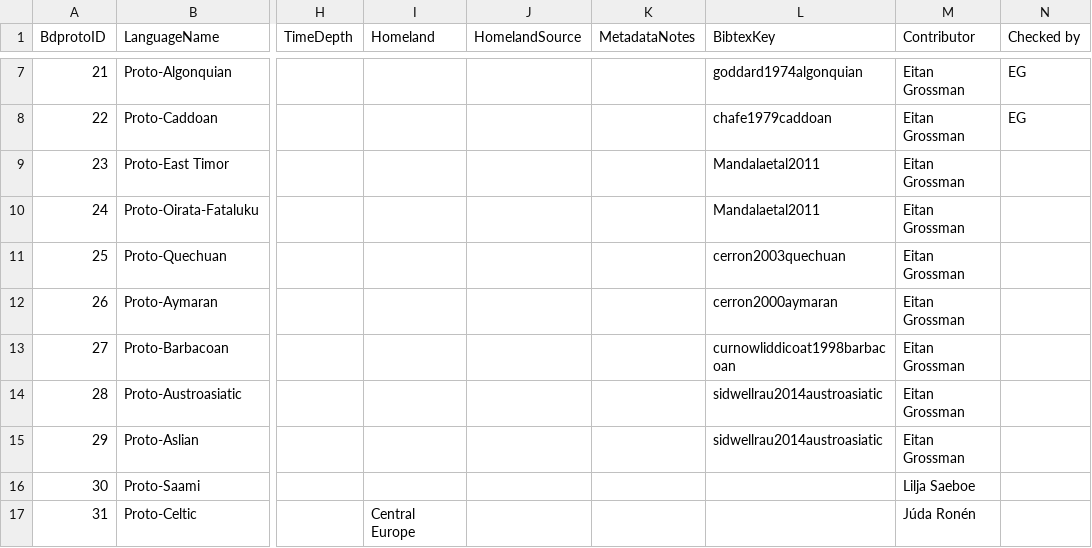
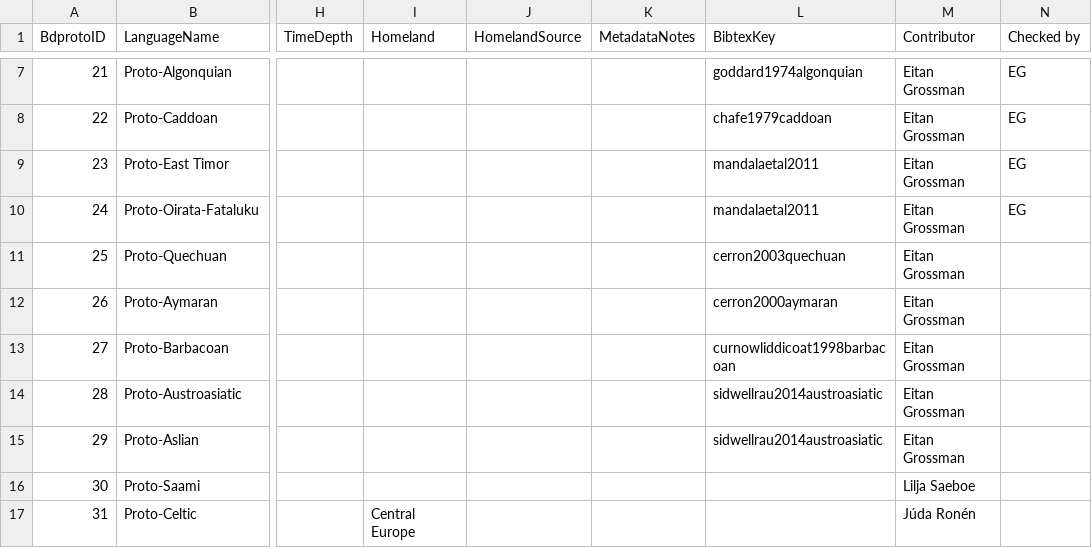
Before and after one commit to bdproto/bdproto, a CSV file: src/huji/BDPROTO Jerusalem - Metadata.csv, drawn as a sheet; only a part is shown, gaps mark what is left out; the diff names each change by its address in the sheet, - before the commit and + after, or states it on an @@ line.

Commit message:
Update BDPROTO Jerusalem - Metadata.csv
Checked East Timor and Oirata-Makasai.

```diff
--- a/src/huji/BDPROTO Jerusalem - Metadata.csv
+++ b/src/huji/BDPROTO Jerusalem - Metadata.csv
-L9:L10 (BibtexKey): Mandalaetal2011
+L9:L10 (BibtexKey): mandalaetal2011
-N9:N10 (Checked by): (empty)
+N9:N10 (Checked by): EG
```
